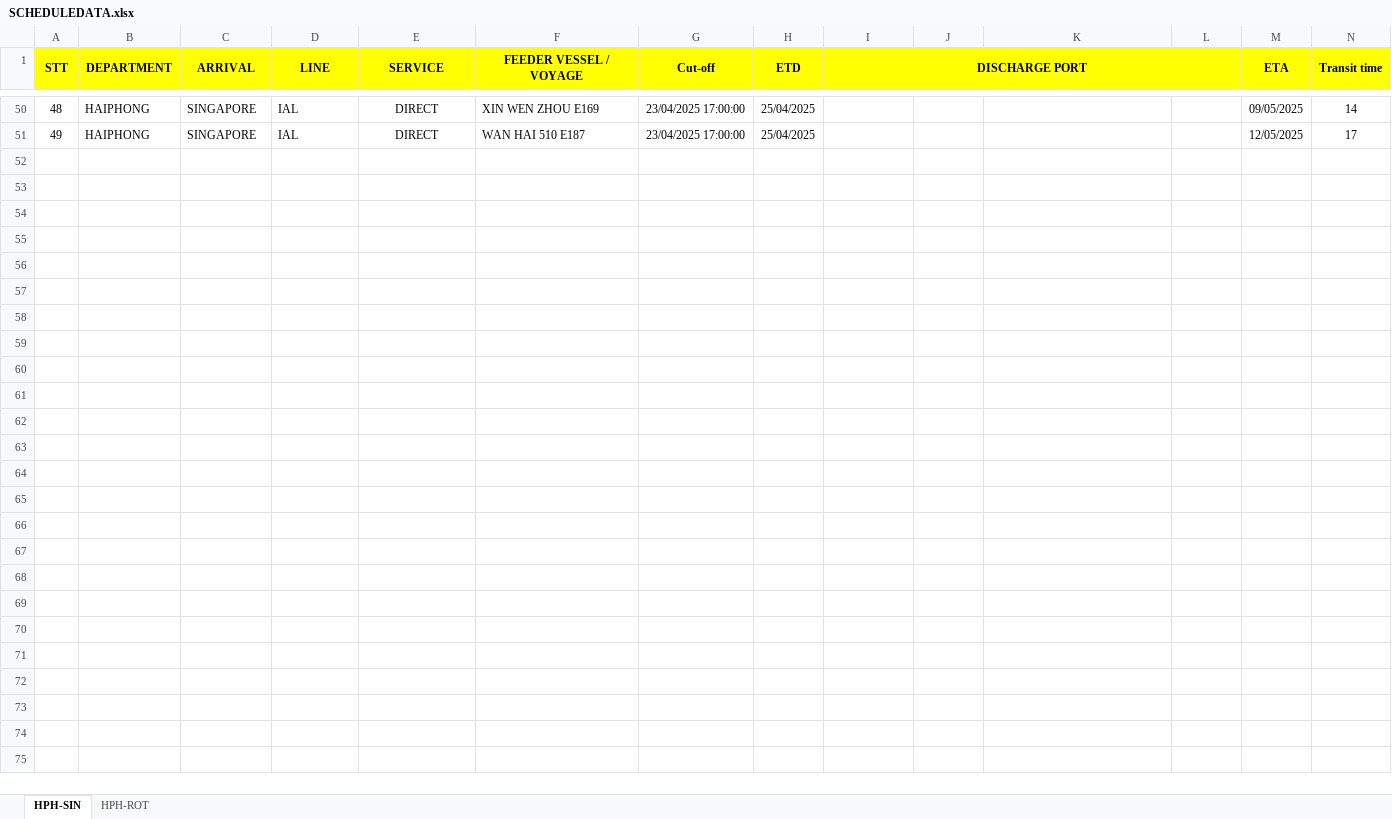
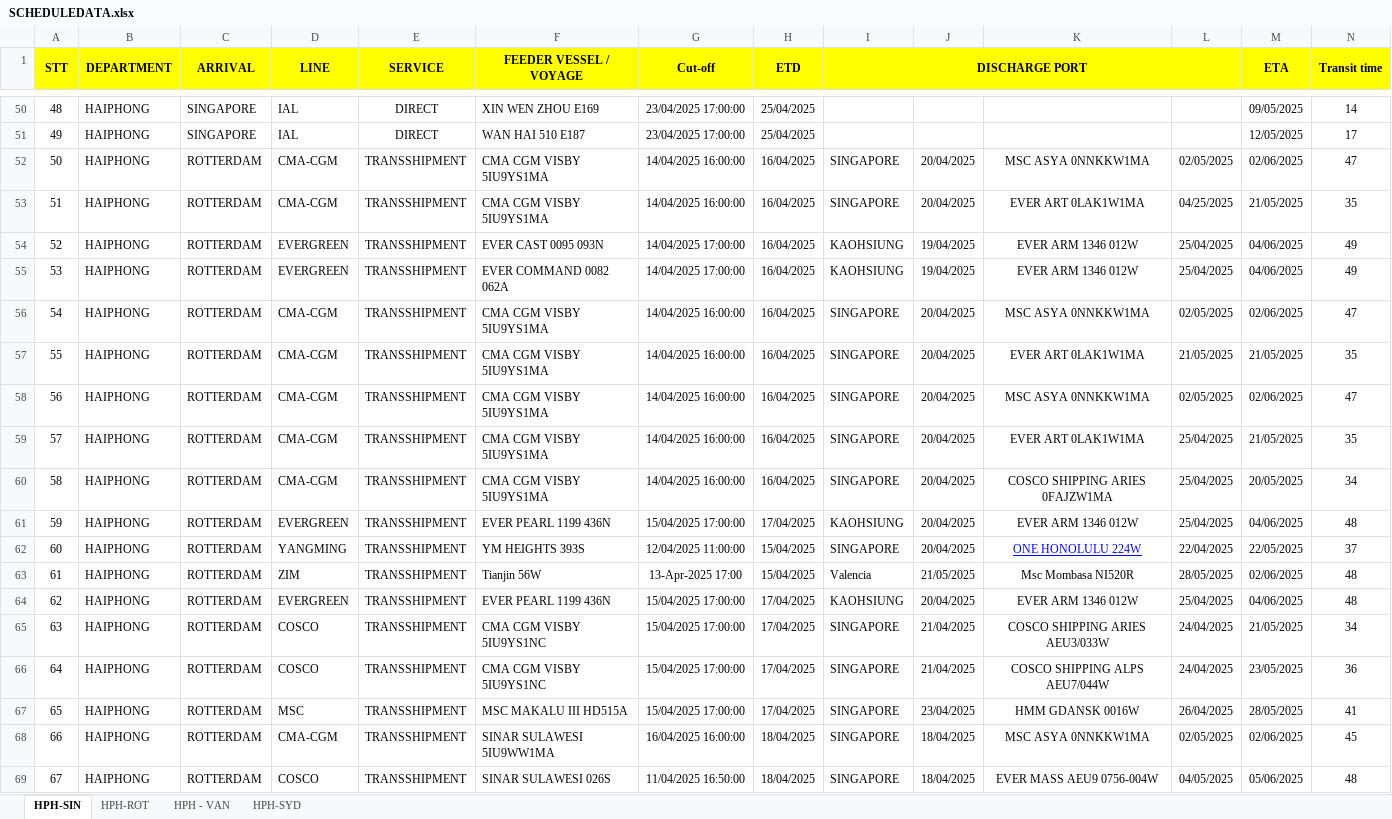
Before and after one commit to hieussob/Logistic_Website, an Excel workbook: Logistic_Website/wwwroot/Excel/SCHEDULEDATA.xlsx, sheet HPH-SIN, drawn as a sheet; only a part is shown, gaps mark what is left out; values as stored, in another font and other column widths than the file's, no borders; the diff covers the shown part only; the diff names each change by its address in the sheet, - before the commit and + after, or states it on an @@ line.

Commit message:
update data home, logistic circle and stock

```diff
--- a/Logistic_Website/wwwroot/Excel/SCHEDULEDATA.xlsx (sheet HPH-SIN)
+++ b/Logistic_Website/wwwroot/Excel/SCHEDULEDATA.xlsx (sheet HPH-SIN)
+sheet tab: HPH - VAN
+sheet tab: HPH-SYD
+row 52: 50 | HAIPHONG | ROTTERDAM | CMA-CGM | TRANSSHIPMENT | CMA CGM VISBY 5IU9YS1MA | 14/04/2025 16:00:00 | 16/04/2025 | SINGAPORE | 20/04/2025 | MSC ASYA 0NNKKW1MA | 02/05/2025 | 02/06/2025 | 47
+row 53: 51 | HAIPHONG | ROTTERDAM | CMA-CGM | TRANSSHIPMENT | CMA CGM VISBY 5IU9YS1MA | 14/04/2025 16:00:00 | 16/04/2025 | SINGAPORE | 20/04/2025 | EVER ART 0LAK1W1MA | 04/25/2025 | 21/05/2025 | 35
+row 54: 52 | HAIPHONG | ROTTERDAM | EVERGREEN | TRANSSHIPMENT | EVER CAST 0095 093N | 14/04/2025 17:00:00 | 16/04/2025 | KAOHSIUNG | 19/04/2025 | EVER ARM 1346 012W | 25/04/2025 | 04/06/2025 | 49
+row 55: 53 | HAIPHONG | ROTTERDAM | EVERGREEN | TRANSSHIPMENT | EVER COMMAND 0082 062A | 14/04/2025 17:00:00 | 16/04/2025 | KAOHSIUNG | 19/04/2025 | EVER ARM 1346 012W | 25/04/2025 | 04/06/2025 | 49
+row 56: 54 | HAIPHONG | ROTTERDAM | CMA-CGM | TRANSSHIPMENT | CMA CGM VISBY 5IU9YS1MA | 14/04/2025 16:00:00 | 16/04/2025 | SINGAPORE | 20/04/2025 | MSC ASYA 0NNKKW1MA | 02/05/2025 | 02/06/2025 | 47
+row 57: 55 | HAIPHONG | ROTTERDAM | CMA-CGM | TRANSSHIPMENT | CMA CGM VISBY 5IU9YS1MA | 14/04/2025 16:00:00 | 16/04/2025 | SINGAPORE | 20/04/2025 | EVER ART 0LAK1W1MA | 21/05/2025 | 21/05/2025 | 35
+row 58: 56 | HAIPHONG | ROTTERDAM | CMA-CGM | TRANSSHIPMENT | CMA CGM VISBY 5IU9YS1MA | 14/04/2025 16:00:00 | 16/04/2025 | SINGAPORE | 20/04/2025 | MSC ASYA 0NNKKW1MA | 02/05/2025 | 02/06/2025 | 47
+row 59: 57 | HAIPHONG | ROTTERDAM | CMA-CGM | TRANSSHIPMENT | CMA CGM VISBY 5IU9YS1MA | 14/04/2025 16:00:00 | 16/04/2025 | SINGAPORE | 20/04/2025 | EVER ART 0LAK1W1MA | 25/04/2025 | 21/05/2025 | 35
+row 60: 58 | HAIPHONG | ROTTERDAM | CMA-CGM | TRANSSHIPMENT | CMA CGM VISBY 5IU9YS1MA | 14/04/2025 16:00:00 | 16/04/2025 | SINGAPORE | 20/04/2025 | COSCO SHIPPING ARIES 0FAJZW1MA | 25/04/2025 | 20/05/2025 | 34
+row 61: 59 | HAIPHONG | ROTTERDAM | EVERGREEN | TRANSSHIPMENT | EVER PEARL 1199 436N | 15/04/2025 17:00:00 | 17/04/2025 | KAOHSIUNG | 20/04/2025 | EVER ARM 1346 012W | 25/04/2025 | 04/06/2025 | 48
+row 62: 60 | HAIPHONG | ROTTERDAM | YANGMING | TRANSSHIPMENT | YM HEIGHTS 393S | 12/04/2025 11:00:00 | 15/04/2025 | SINGAPORE | 20/04/2025 | ONE HONOLULU 224W | 22/04/2025 | 22/05/2025 | 37
+row 63: 61 | HAIPHONG | ROTTERDAM | ZIM | TRANSSHIPMENT | Tianjin 56W | 13-Apr-2025 17:00 | 15/04/2025 | Valencia | 21/05/2025 | Msc Mombasa NI520R | 28/05/2025 | 02/06/2025 | 48
+row 64: 62 | HAIPHONG | ROTTERDAM | EVERGREEN | TRANSSHIPMENT | EVER PEARL 1199 436N | 15/04/2025 17:00:00 | 17/04/2025 | KAOHSIUNG | 20/04/2025 | EVER ARM 1346 012W | 25/04/2025 | 04/06/2025 | 48
+row 65: 63 | HAIPHONG | ROTTERDAM | COSCO | TRANSSHIPMENT | CMA CGM VISBY 5IU9YS1NC | 15/04/2025 17:00:00 | 17/04/2025 | SINGAPORE | 21/04/2025 | COSCO SHIPPING ARIES AEU3/033W | 24/04/2025 | 21/05/2025 | 34
+row 66: 64 | HAIPHONG | ROTTERDAM | COSCO | TRANSSHIPMENT | CMA CGM VISBY 5IU9YS1NC | 15/04/2025 17:00:00 | 17/04/2025 | SINGAPORE | 21/04/2025 | COSCO SHIPPING ALPS AEU7/044W | 24/04/2025 | 23/05/2025 | 36
+row 67: 65 | HAIPHONG | ROTTERDAM | MSC | TRANSSHIPMENT | MSC MAKALU III HD515A | 15/04/2025 17:00:00 | 17/04/2025 | SINGAPORE | 23/04/2025 | HMM GDANSK 0016W | 26/04/2025 | 28/05/2025 | 41
+row 68: 66 | HAIPHONG | ROTTERDAM | CMA-CGM | TRANSSHIPMENT | SINAR SULAWESI 5IU9WW1MA | 16/04/2025 16:00:00 | 18/04/2025 | SINGAPORE | 18/04/2025 | MSC ASYA 0NNKKW1MA | 02/05/2025 | 02/06/2025 | 45
+row 69: 67 | HAIPHONG | ROTTERDAM | COSCO | TRANSSHIPMENT | SINAR SULAWESI 026S | 11/04/2025 16:50:00 | 18/04/2025 | SINGAPORE | 18/04/2025 | EVER MASS AEU9 0756-004W | 04/05/2025 | 05/06/2025 | 48
```
Also changed, not shown: 24 added rows elsewhere in this sheet, sheet HPH-ROT, formulas that keep their value, 5 other files.
